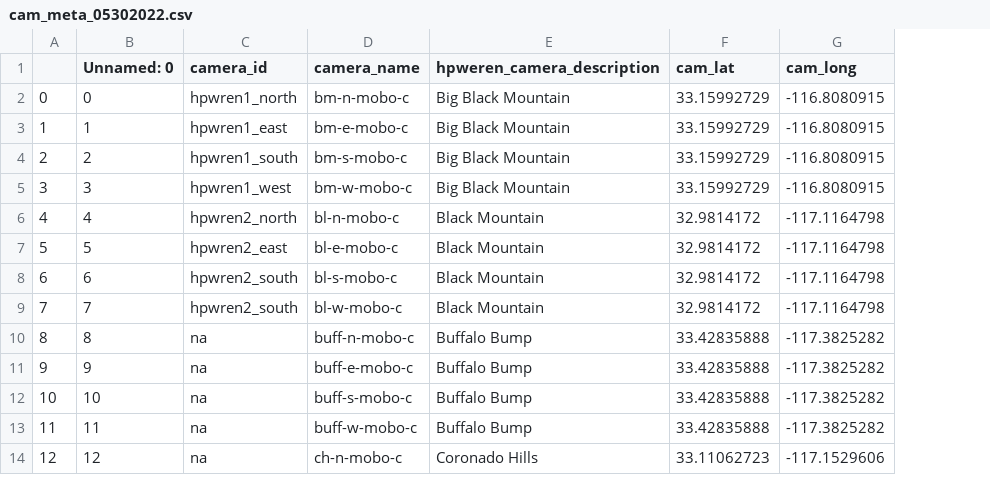
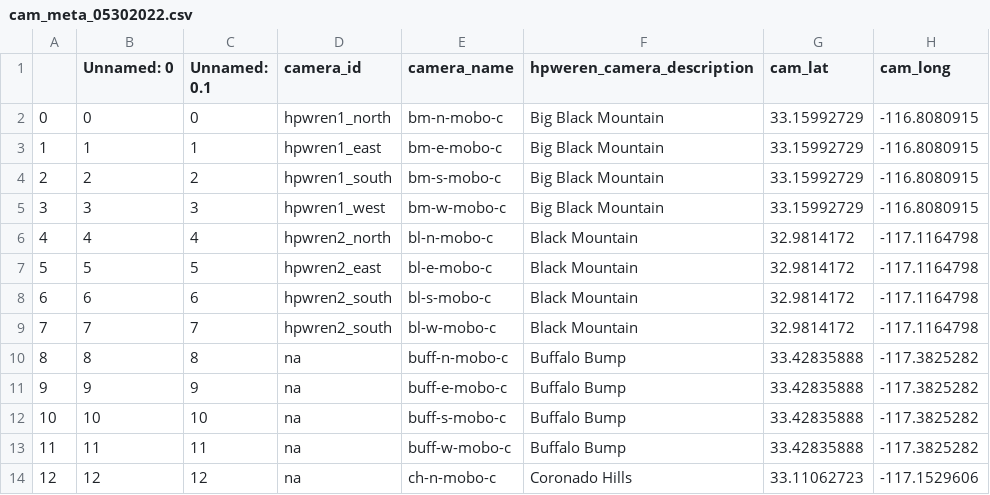
Before and after one commit to shaneluna/smokeynet-engineering, a CSV file: notebooks/locating/data/cam_meta_05302022.csv, drawn as a sheet; only a part is shown; the diff names each change by its address in the sheet, - before the commit and + after, or states it on an @@ line.

```diff
--- a/notebooks/locating/data/cam_meta_05302022.csv
+++ b/notebooks/locating/data/cam_meta_05302022.csv
+column C (Unnamed: 0.1), rows 2-14: 0 | 1 | 2 | 3 | 4 | 5 | 6 | 7 | 8 | 9 | 10 | 11 | 12
```
Also changed, not shown: 7 other files.
